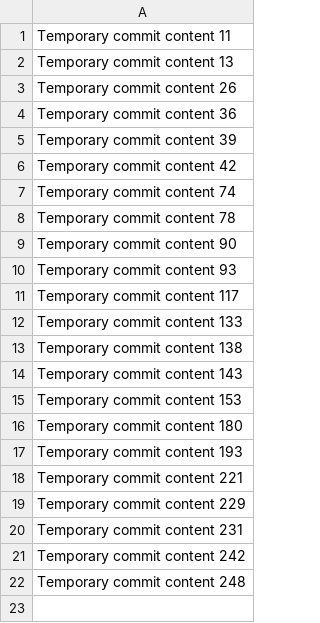
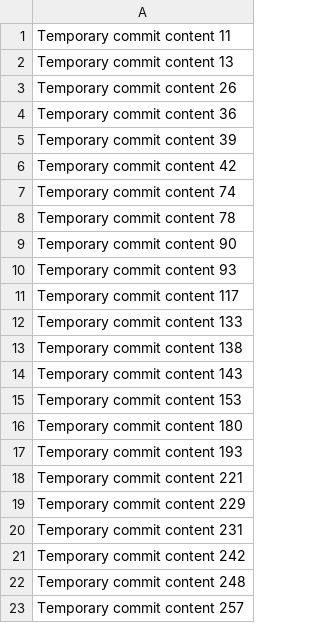
Before and after one commit to long-holdings/long, a CSV file: data.csv, drawn as a sheet.

```diff
--- a/data.csv
+++ b/data.csv
@@ -22 +22,2 @@ Temporary commit content 242
 Temporary commit content 248
+Temporary commit content 257
```
